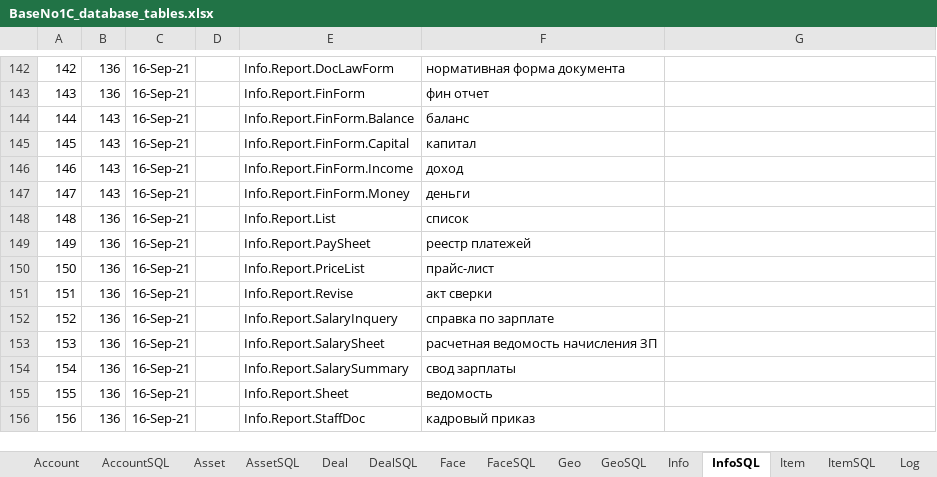
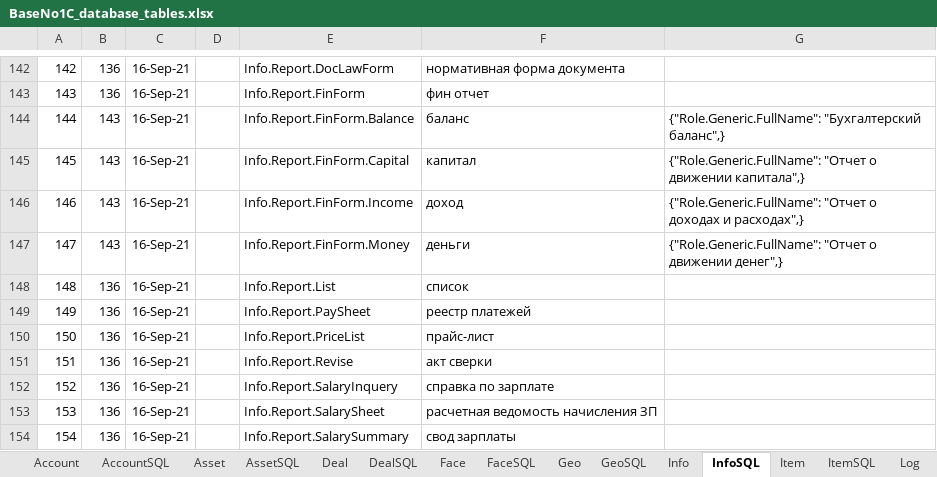
Before and after one commit to KursakovSA/AccBase, an Excel workbook: BaseNo1C_database_tables.xlsx, sheet InfoSQL, drawn as a sheet; only a part is shown, gaps mark what is left out; the shorter side is filled out with more unchanged rows; values as stored, in another font and other column widths than the file's, no borders; the diff names each change by its address in the sheet, - before the commit and + after, or states it on an @@ line.

```diff
--- a/BaseNo1C_database_tables.xlsx (sheet InfoSQL)
+++ b/BaseNo1C_database_tables.xlsx (sheet InfoSQL)
-G144: (empty)
+G144: {"Role.Generic.FullName": "Бухгалтерский баланс",}
-G145: (empty)
+G145: {"Role.Generic.FullName": "Отчет о движении капитала",}
-G146: (empty)
+G146: {"Role.Generic.FullName": "Отчет о доходах и расходах",}
-G147: (empty)
+G147: {"Role.Generic.FullName": "Отчет о движении денег",}
```
Also changed, not shown: sheet RoleSQL, sheet Role, sheet FaceSQL, sheet Info, other sheet tabs.
